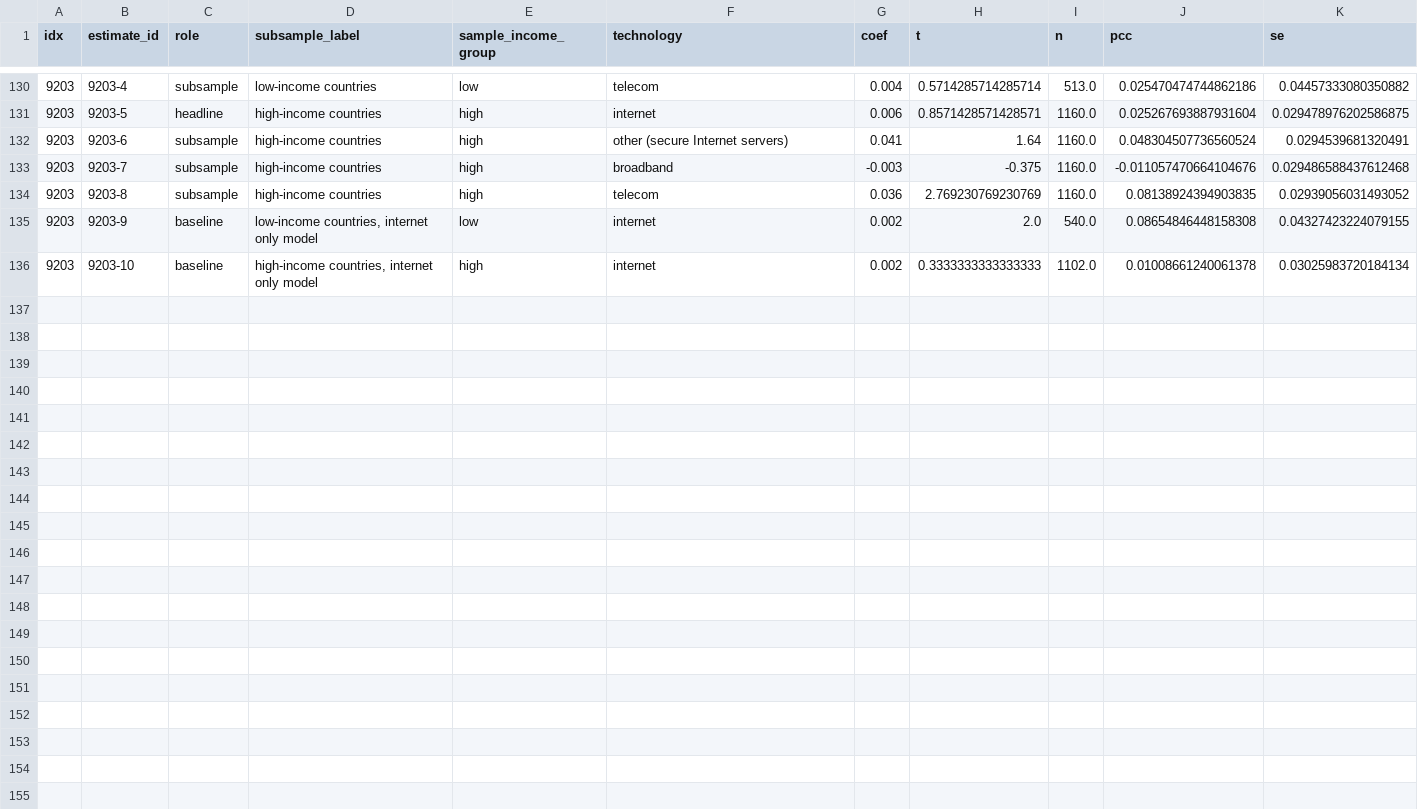
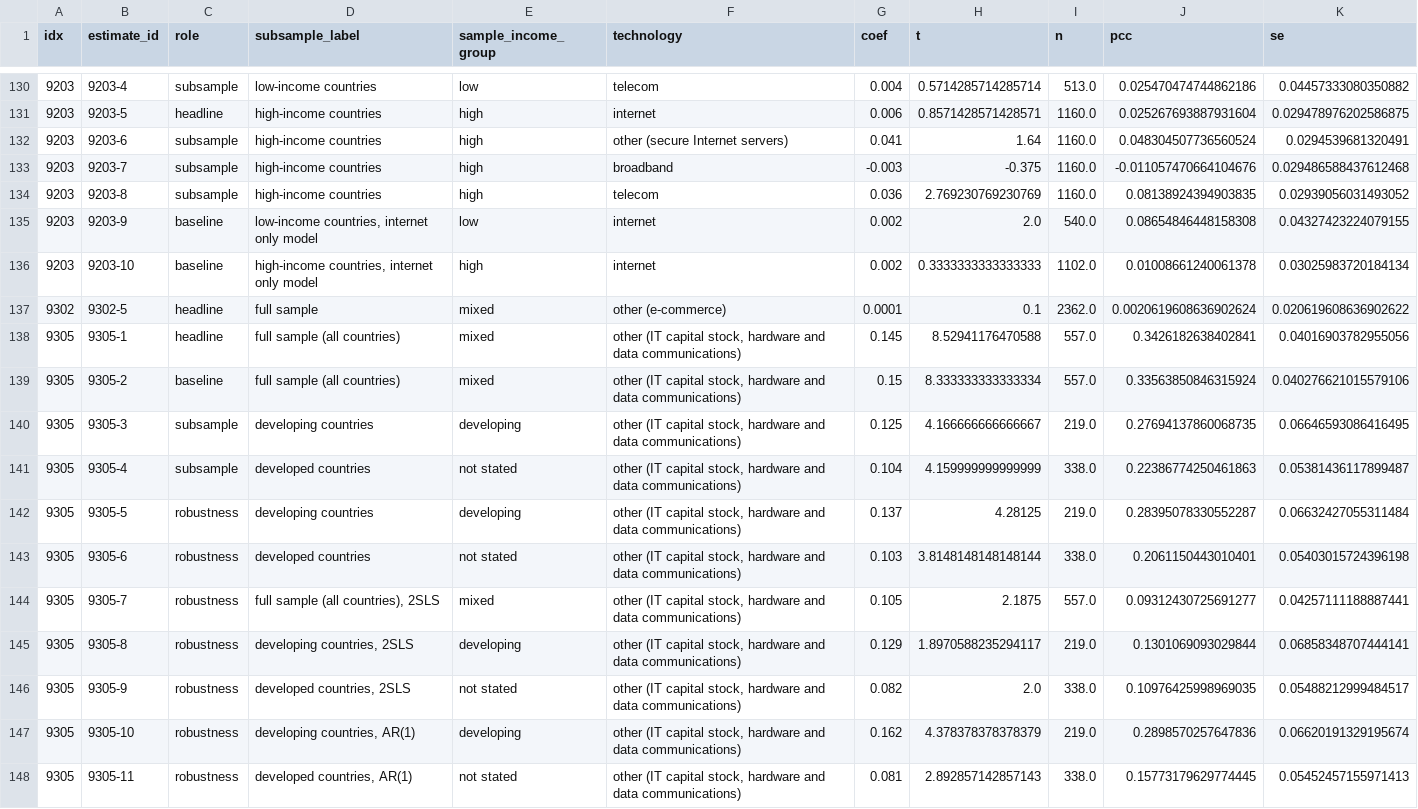
Before and after one commit to vinhqdang/Journal-of-Economy-and-Technology, a CSV file: review/data/mra_effect_sizes.csv, drawn as a sheet; only a part is shown, gaps mark what is left out.

```diff
--- a/review/data/mra_effect_sizes.csv
+++ b/review/data/mra_effect_sizes.csv
@@ -136 +136,13 @@ idx,estimate_id,role,subsample_label,sample_income_group,technology,coef,t,n,pcc
 9203,9203-10,baseline,"high-income countries, internet only model",high,internet,0.002,0.3333333333333333,1102.0,0.01008661240061378,0.03025983720184134
+9302,9302-5,headline,full sample,mixed,other (e-commerce),0.0001,0.1,2362.0,0.0020619608636902624,0.020619608636902622
+9305,9305-1,headline,full sample (all countries),mixed,"other (IT capital stock, hardware and data communications)",0.145,8.52941176470588,557.0,0.3426182638402841,0.04016903782955056
+9305,9305-2,baseline,full sample (all countries),mixed,"other (IT capital stock, hardware and data communications)",0.15,8.333333333333334,557.0,0.33563850846315924,0.040276621015579106
+9305,9305-3,subsample,developing countries,developing,"other (IT capital stock, hardware and data communications)",0.125,4.166666666666667,219.0,0.27694137860068735,0.06646593086416495
+9305,9305-4,subsample,developed countries,not stated,"other (IT capital stock, hardware and data communications)",0.104,4.159999999999999,338.0,0.22386774250461863,0.05381436117899487
+9305,9305-5,robustness,developing countries,developing,"other (IT capital stock, hardware and data communications)",0.137,4.28125,219.0,0.28395078330552287,0.06632427055311484
+9305,9305-6,robustness,developed countries,not stated,"other (IT capital stock, hardware and data communications)",0.103,3.8148148148148144,338.0,0.2061150443010401,0.05403015724396198
+9305,9305-7,robustness,"full sample (all countries), 2SLS",mixed,"other (IT capital stock, hardware and data communications)",0.105,2.1875,557.0,0.09312430725691277,0.04257111188887441
+9305,9305-8,robustness,"developing countries, 2SLS",developing,"other (IT capital stock, hardware and data communications)",0.129,1.8970588235294117,219.0,0.1301069093029844,0.06858348707444141
+9305,9305-9,robustness,"developed countries, 2SLS",not stated,"other (IT capital stock, hardware and data communications)",0.082,2.0,338.0,0.10976425998969035,0.05488212999484517
+9305,9305-10,robustness,"developing countries, AR(1)",developing,"other (IT capital stock, hardware and data communications)",0.162,4.378378378378379,219.0,0.2898570257647836,0.06620191329195674
+9305,9305-11,robustness,"developed countries, AR(1)",not stated,"other (IT capital stock, hardware and data communications)",0.081,2.892857142857143,338.0,0.15773179629774445,0.05452457155971413
```
Also changed, not shown: 33 other files.
